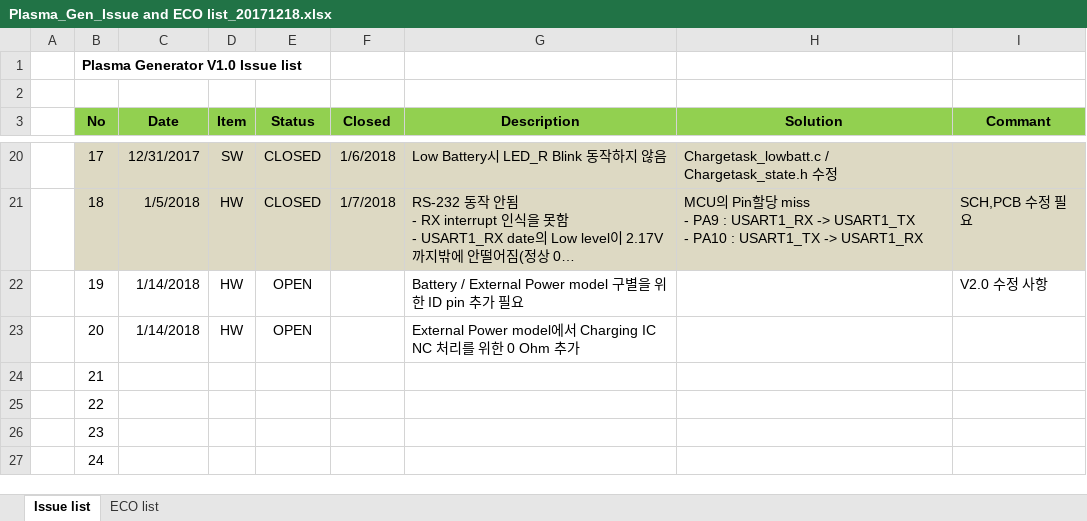
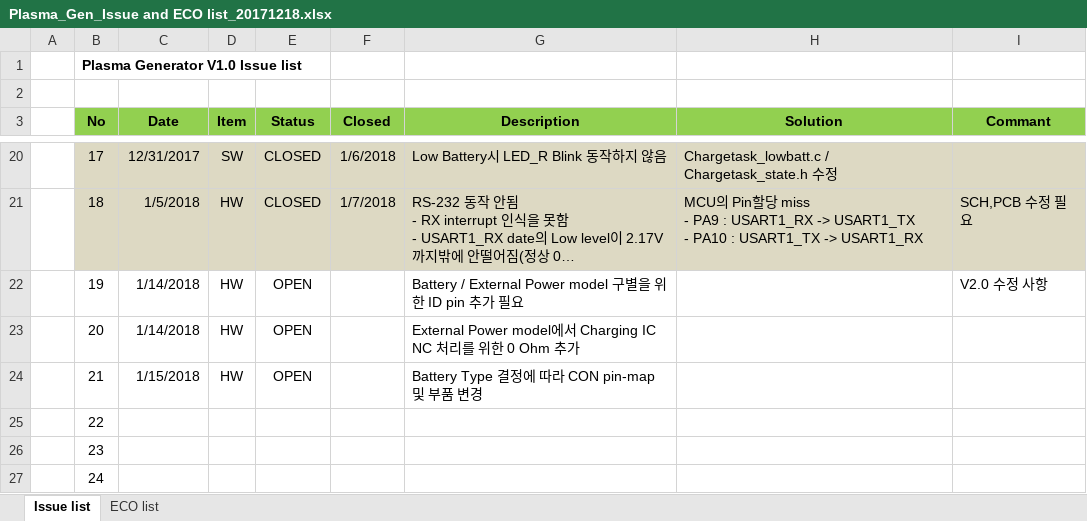
Before and after one commit to ArvidJoung/Plasma_Gen, an Excel workbook: 1_Schematic/V2.0/Plasma_Gen_Issue and ECO list_20171218.xlsx, sheet Issue list, drawn as a sheet; only a part is shown, gaps mark what is left out; long unchanged cells end in …; values as stored, in another font and other column widths than the file's, no borders; the diff names each change by its address in the sheet, - before the commit and + after, or states it on an @@ line.

```diff
--- a/1_Schematic/V2.0/Plasma_Gen_Issue and ECO list_20171218.xlsx (sheet Issue list)
+++ b/1_Schematic/V2.0/Plasma_Gen_Issue and ECO list_20171218.xlsx (sheet Issue list)
-C24 (Date): (empty)
+C24 (Date): 1/15/2018
-D24 (Item): (empty)
+D24 (Item): HW
-E24 (Status): (empty)
+E24 (Status): OPEN
-G24 (Description): (empty)
+G24 (Description): Battery Type 결정에 따라 CON pin-map 및 부품 변경
```
Also changed, not shown: sheet ECO list, 4 other files.
